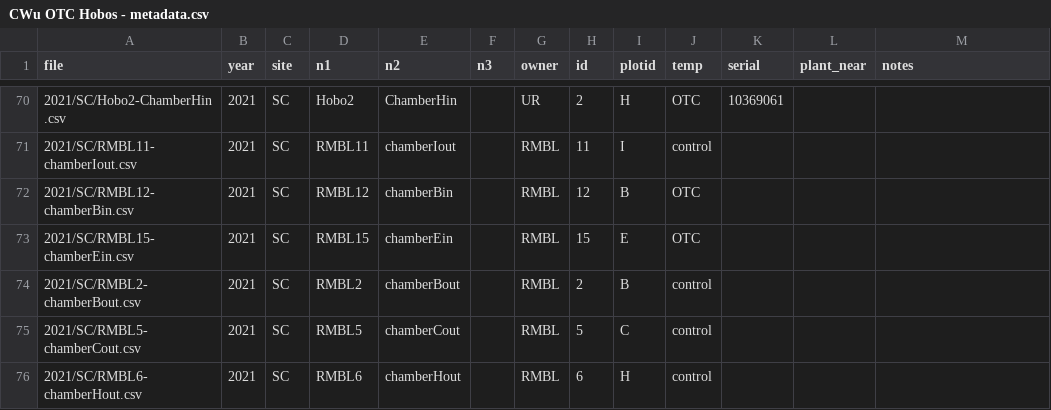
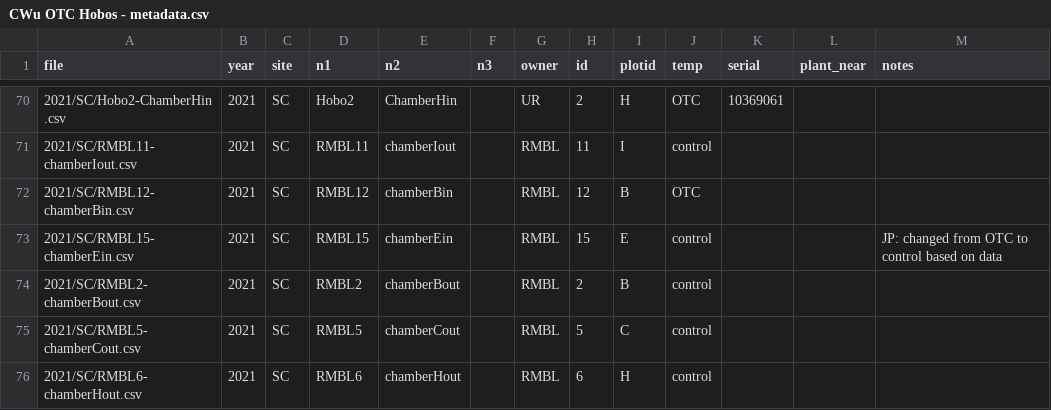
Before and after one commit to jmpowers/ipomopsis-temp, a CSV file: data/CWu OTC Hobos - metadata.csv, drawn as a sheet; only a part is shown, gaps mark what is left out.

```diff
--- a/data/CWu OTC Hobos - metadata.csv
+++ b/data/CWu OTC Hobos - metadata.csv
@@ -72,3 +72,3 @@ file,year,site,n1,n2,n3,owner,id,plotid,temp,serial,plant_near,notes
 2021/SC/RMBL12-chamberBin.csv,2021,SC,RMBL12,chamberBin,,RMBL,12,B,OTC,,,
-2021/SC/RMBL15-chamberEin.csv,2021,SC,RMBL15,chamberEin,,RMBL,15,E,OTC,,,
+2021/SC/RMBL15-chamberEin.csv,2021,SC,RMBL15,chamberEin,,RMBL,15,E,control,,,"JP: changed from OTC to control based on data"
 2021/SC/RMBL2-chamberBout.csv,2021,SC,RMBL2,chamberBout,,RMBL,2,B,control,,,
```
Also changed, not shown: data/hobos_mean.csv, 9 other files.
